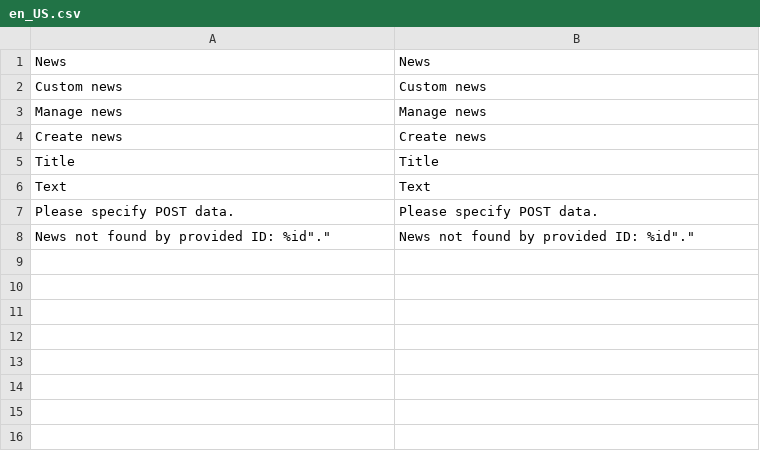
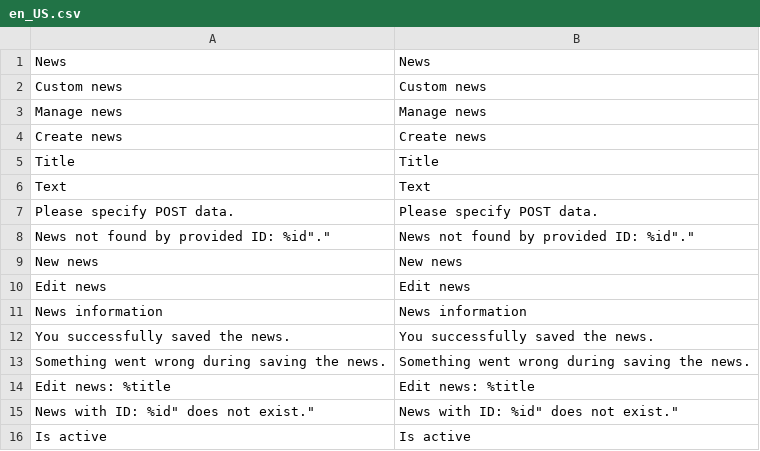
Before and after one commit to IPletnyov/magento2, a CSV file: app/code/Ivan/NewsAdminUi/i18n/en_US.csv, drawn as a sheet.

Commit message:
Create module NewsAdminUi. edit/save/create implemented

```diff
--- a/app/code/Ivan/NewsAdminUi/i18n/en_US.csv
+++ b/app/code/Ivan/NewsAdminUi/i18n/en_US.csv
@@ -8 +8,9 @@
 "News not found by provided ID: "%id".","News not found by provided ID: "%id"."
+"New news","New news"
+"Edit news","Edit news"
+"News information","News information",
+"You successfully saved the news.","You successfully saved the news."
+"Something went wrong during saving the news.","Something went wrong during saving the news."
+"Edit news: %title","Edit news: %title"
+"News with ID: "%id" does not exist.","News with ID: "%id" does not exist."
+"Is active","Is active"
```
Also changed, not shown: 13 other files.
